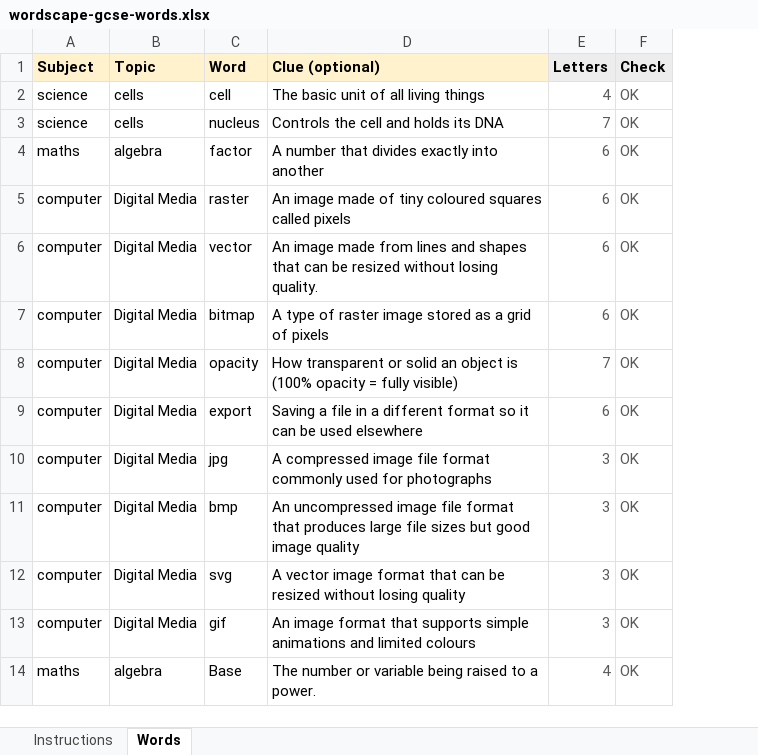
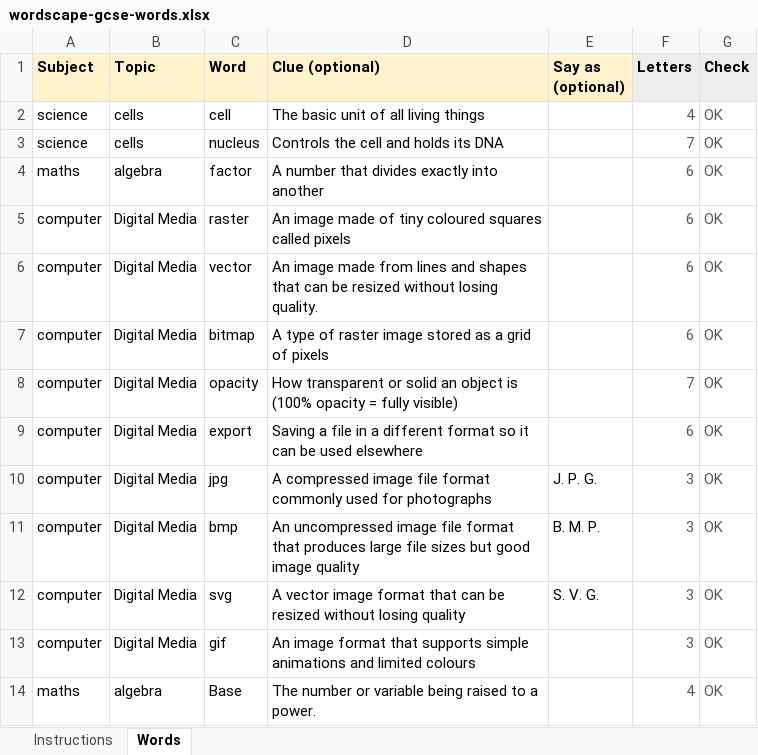
Before and after one commit to davederfel/wordscape-gcse, an Excel workbook: subjects/wordscape-gcse-words.xlsx, sheet Words, drawn as a sheet; only a part is shown; values as stored, in another font and other column widths than the file's, no borders; charts and pictures and conditional formats not drawn; the diff names each change by its address in the sheet, - before the commit and + after, or states it on an @@ line.

```diff
--- a/subjects/wordscape-gcse-words.xlsx (sheet Words)
+++ b/subjects/wordscape-gcse-words.xlsx (sheet Words)
+column E (Say as (optional)), rows 10-12: J. P. G. | B. M. P. | S. V. G.
```
Also changed, not shown: sheet Instructions, formulas that keep their value, charts or pictures, templates/wordscape-gcse-words.xlsx, 7 other files.
